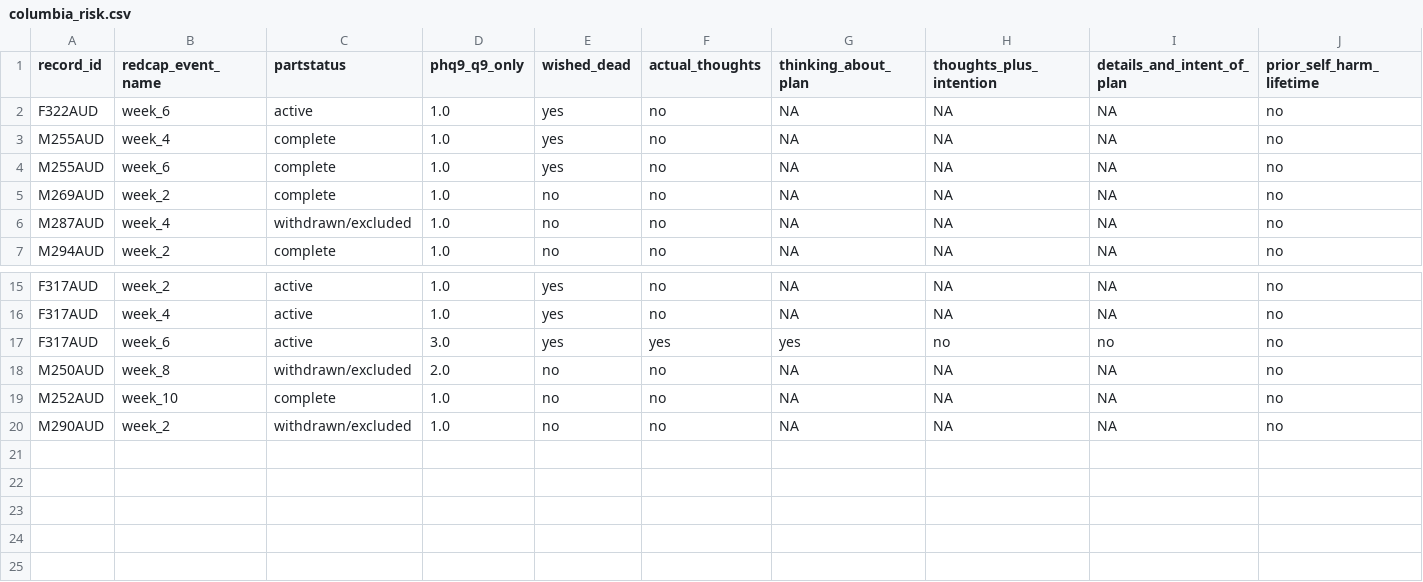
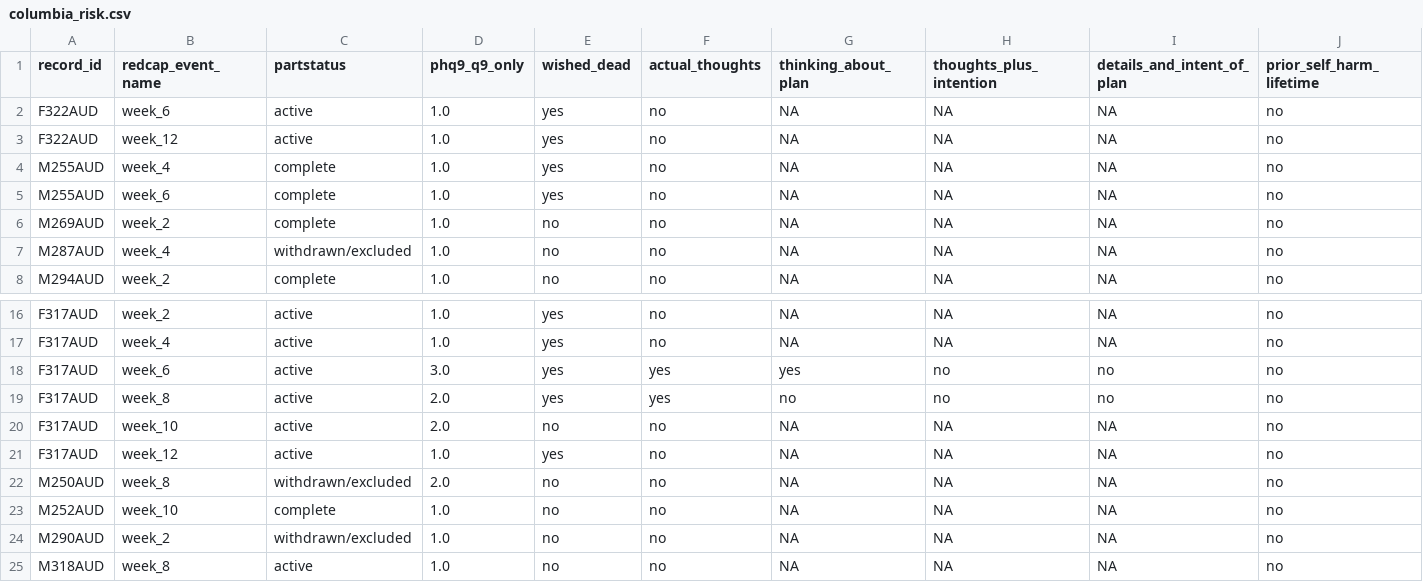
Before and after one commit to mbthompson14/HR_DSMB_2023, a CSV file: columbia_risk.csv, drawn as a sheet; only a part is shown, gaps mark what is left out; rows hold the shown columns only; the diff names each change by its address in the sheet, - before the commit and + after, or states it on an @@ line.

```diff
--- a/columbia_risk.csv
+++ b/columbia_risk.csv
+row 3: F322AUD | week_12 | active | 1.0 | yes | no | NA | NA | NA | no
+row 19: F317AUD | week_8 | active | 2.0 | yes | yes | no | no | no | no
+row 20: F317AUD | week_10 | active | 2.0 | no | no | NA | NA | NA | no
+row 21: F317AUD | week_12 | active | 1.0 | yes | no | NA | NA | NA | no
+row 25: M318AUD | week_8 | active | 1.0 | no | no | NA | NA | NA | no
```
Also changed, not shown: for_mini_risk.csv, measures_clean.csv, 9 other files.
